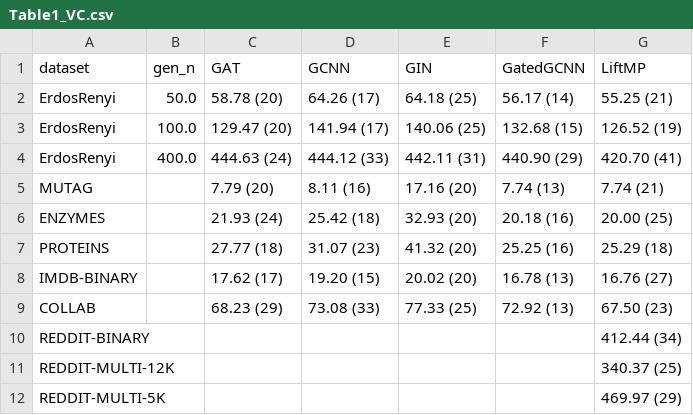
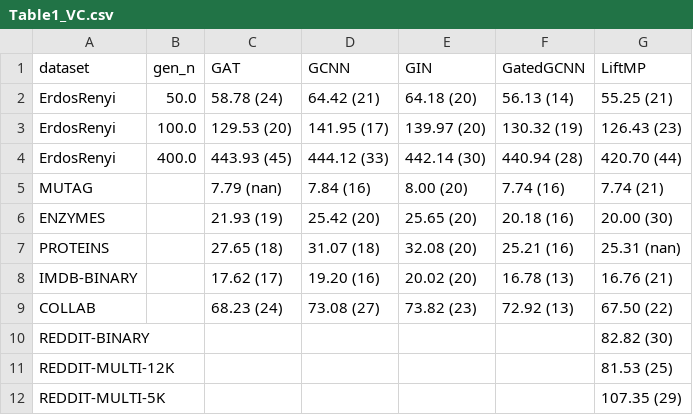
Before and after one commit to penlu/bespoke-gnn4do, a CSV file: analysis_ipynb/Table1_VC.csv, drawn as a sheet.

```diff
--- a/analysis_ipynb/Table1_VC.csv
+++ b/analysis_ipynb/Table1_VC.csv
@@ -1,12 +1,12 @@
 dataset,gen_n,GAT,GCNN,GIN,GatedGCNN,LiftMP
-ErdosRenyi,50.0,58.78 (20),64.26 (17),64.18 (25),56.17 (14),55.25 (21)
-ErdosRenyi,100.0,129.47 (20),141.94 (17),140.06 (25),132.68 (15),126.52 (19)
-ErdosRenyi,400.0,444.63 (24),444.12 (33),442.11 (31),440.90 (29),420.70 (41)
-MUTAG,,7.79 (20),8.11 (16),17.16 (20),7.74 (13),7.74 (21)
-ENZYMES,,21.93 (24),25.42 (18),32.93 (20),20.18 (16),20.00 (25)
-PROTEINS,,27.77 (18),31.07 (23),41.32 (20),25.25 (16),25.29 (18)
-IMDB-BINARY,,17.62 (17),19.20 (15),20.02 (20),16.78 (13),16.76 (27)
-COLLAB,,68.23 (29),73.08 (33),77.33 (25),72.92 (13),67.50 (23)
-REDDIT-BINARY,,,,,,412.44 (34)
-REDDIT-MULTI-12K,,,,,,340.37 (25)
-REDDIT-MULTI-5K,,,,,,469.97 (29)
+ErdosRenyi,50.0,58.78 (24),64.42 (21),64.18 (20),56.13 (14),55.25 (21)
+ErdosRenyi,100.0,129.53 (20),141.95 (17),139.97 (20),130.32 (19),126.43 (23)
+ErdosRenyi,400.0,443.93 (45),444.12 (33),442.14 (30),440.94 (28),420.70 (44)
+MUTAG,,7.79 (nan),7.84 (16),8.00 (20),7.74 (16),7.74 (21)
+ENZYMES,,21.93 (19),25.42 (20),25.65 (20),20.18 (16),20.00 (30)
+PROTEINS,,27.65 (18),31.07 (18),32.08 (20),25.21 (16),25.31 (nan)
+IMDB-BINARY,,17.62 (17),19.20 (16),20.02 (20),16.78 (13),16.76 (21)
+COLLAB,,68.23 (24),73.08 (27),73.82 (23),72.92 (13),67.50 (22)
+REDDIT-BINARY,,,,,,82.82 (30)
+REDDIT-MULTI-12K,,,,,,81.53 (25)
+REDDIT-MULTI-5K,,,,,,107.35 (29)
```
Also changed, not shown: analysis_ipynb/Table1_maxcut.csv, analysis_ipynb/Table2_VC.csv, 14 other files.
